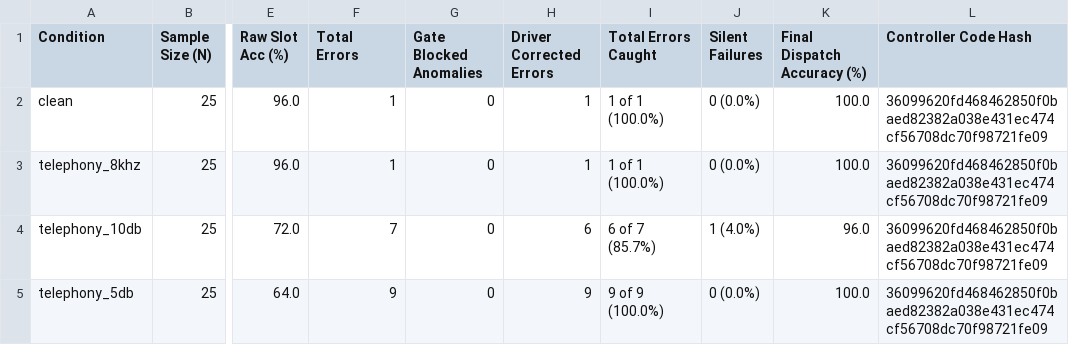
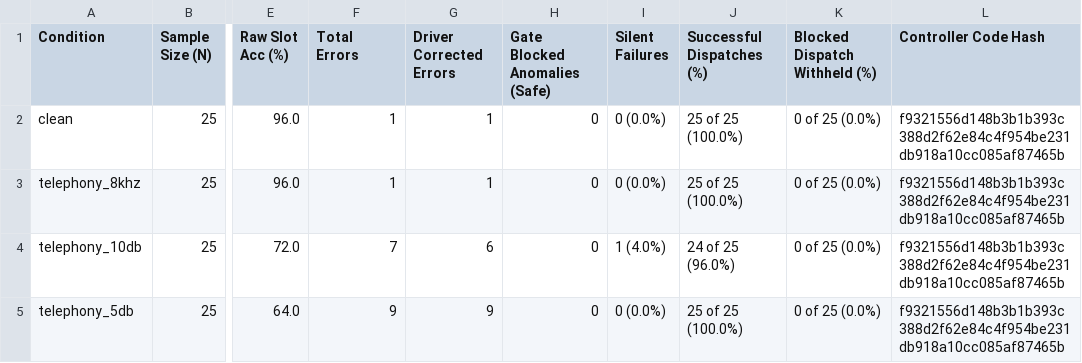
Before and after one commit to vishalbhardwaj-source/Vaani, a CSV file: benchmark/results/summary_metrics.csv, drawn as a sheet; only a part is shown, gaps mark what is left out; removed rows and columns are numbered as before the commit, all else as after; the diff names each change by its address in the sheet, - before the commit and + after, or states it on an @@ line.

```diff
--- a/benchmark/results/summary_metrics.csv
+++ b/benchmark/results/summary_metrics.csv
-column G (Gate Blocked Anomalies), rows 2-5: all 0
-column I (Total Errors Caught), rows 2-5: 1 of 1 (100.0%) | 1 of 1 (100.0%) | 6 of 7 (85.7%) | 9 of 9 (100.0%)
+column H (Gate Blocked Anomalies (Safe)), rows 2-5: all 0
+column J (Successful Dispatches (%)), rows 2-5: 25 of 25 (100.0%) | 25 of 25 (100.0%) | 24 of 25 (96.0%) | 25 of 25 (100.0%)
-K1: Final Dispatch Accuracy (%)
+K1: Blocked Dispatch Withheld (%)
-K2:K3 (Blocked Dispatch Withheld (%)): 100.0
+K2:K3 (Blocked Dispatch Withheld (%)): 0 of 25 (0.0%)
-L2:L5 (Controller Code Hash): 36099620fd468462850f0baed82382a038e431ec474cf56708dc70f98721fe09
+L2:L5 (Controller Code Hash): f9321556d148b3b1b393c388d2f62e84c4f954be231db918a10cc085af87465b
-K4 (Blocked Dispatch Withheld (%)): 96.0
+K4 (Blocked Dispatch Withheld (%)): 0 of 25 (0.0%)
-K5 (Blocked Dispatch Withheld (%)): 100.0
+K5 (Blocked Dispatch Withheld (%)): 0 of 25 (0.0%)
```
Also changed, not shown: benchmark/results/raw_benchmark_results.csv, 10 other files.
